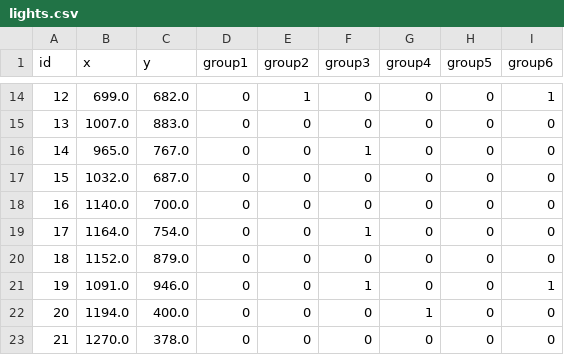
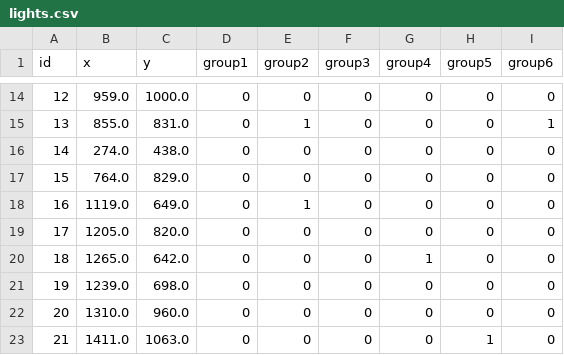
Before and after one commit to phillipdavidstearns/PhysicalComputing, a CSV file: CrashAndFlow_2/CrashAndFlow/lights.csv, drawn as a sheet; only a part is shown, gaps mark what is left out; the diff covers the shown part only.

```diff
--- a/CrashAndFlow_2/CrashAndFlow/lights.csv
+++ b/CrashAndFlow_2/CrashAndFlow/lights.csv
@@ -14,10 +14,10 @@ id,x,y,group1,group2,group3,group4,group5,group6
-12,699.0,682.0,0,1,0,0,0,1
-13,1007.0,883.0,0,0,0,0,0,0
-14,965.0,767.0,0,0,1,0,0,0
-15,1032.0,687.0,0,0,0,0,0,0
-16,1140.0,700.0,0,0,0,0,0,0
-17,1164.0,754.0,0,0,1,0,0,0
-18,1152.0,879.0,0,0,0,0,0,0
-19,1091.0,946.0,0,0,1,0,0,1
-20,1194.0,400.0,0,0,0,1,0,0
-21,1270.0,378.0,0,0,0,0,0,0
+12,959.0,1000.0,0,0,0,0,0,0
+13,855.0,831.0,0,1,0,0,0,1
+14,274.0,438.0,0,0,0,0,0,0
+15,764.0,829.0,0,0,0,0,0,0
+16,1119.0,649.0,0,1,0,0,0,0
+17,1205.0,820.0,0,0,0,0,0,0
+18,1265.0,642.0,0,0,0,1,0,0
+19,1239.0,698.0,0,0,0,0,0,0
+20,1310.0,960.0,0,0,0,0,0,0
+21,1411.0,1063.0,0,0,0,0,1,0
```
Also changed, not shown: 61 edited cells elsewhere in this file, 2 other files.
